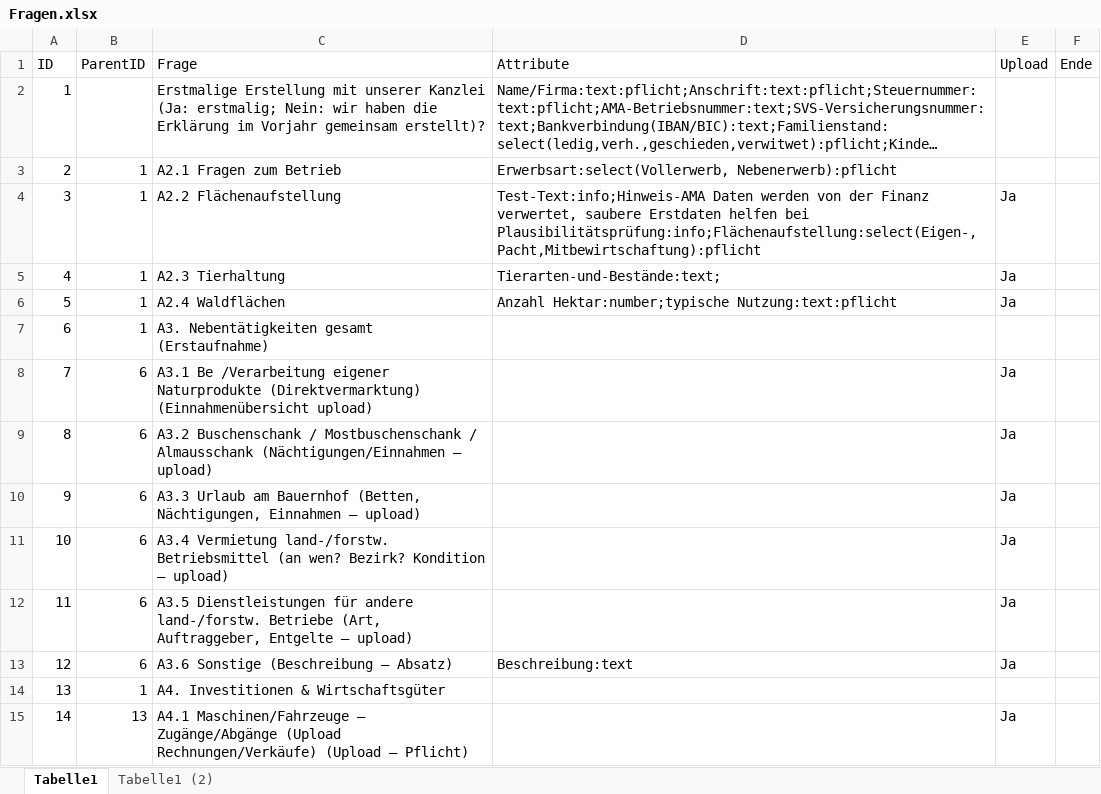
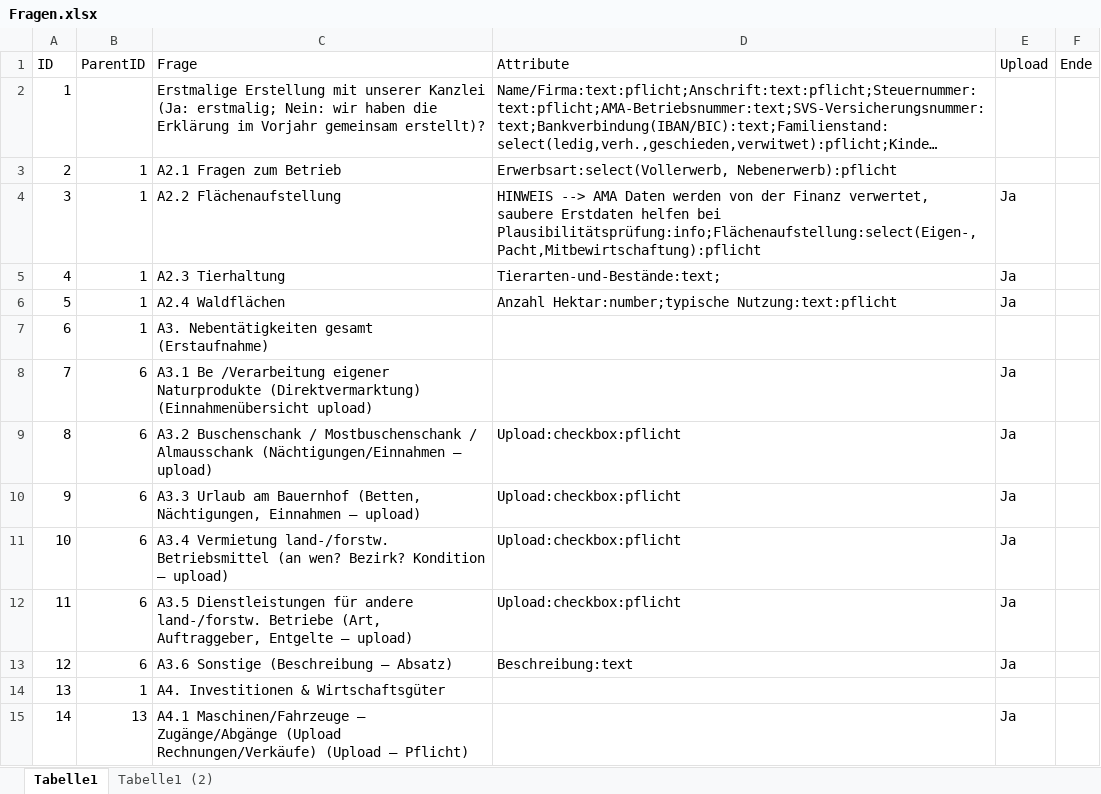
Before and after one commit to Geralf1960/formular4, an Excel workbook: Fragen.xlsx, sheet Tabelle1, drawn as a sheet; only a part is shown; long unchanged cells end in …; values as stored, in another font and other column widths than the file's, no borders; the diff names each change by its address in the sheet, - before the commit and + after, or states it on an @@ line.

Commit message:
Add files via upload

```diff
--- a/Fragen.xlsx (sheet Tabelle1)
+++ b/Fragen.xlsx (sheet Tabelle1)
-D4 (Attribute): Test-Text:info;Hinweis-AMA Daten werden…
+D4 (Attribute): HINWEIS --> AMA Daten werden…
-D9:D12 (Attribute): (empty)
+D9:D12 (Attribute): Upload:checkbox:pflicht
```
